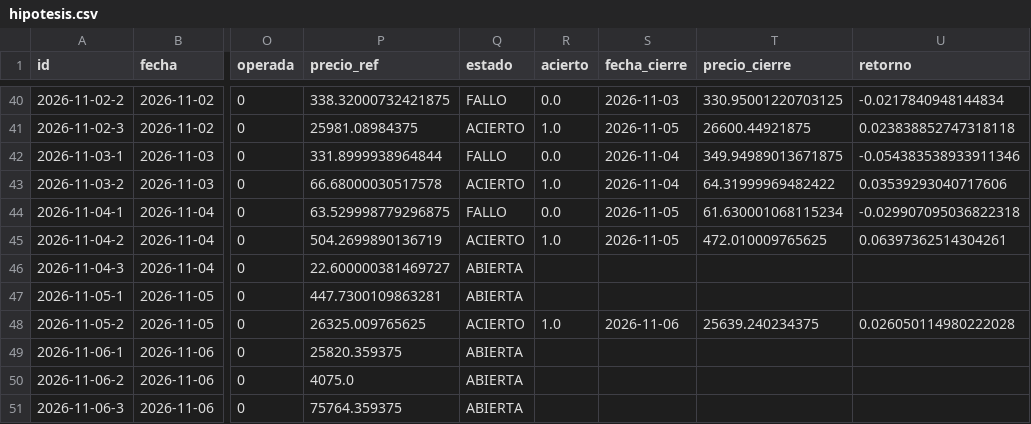
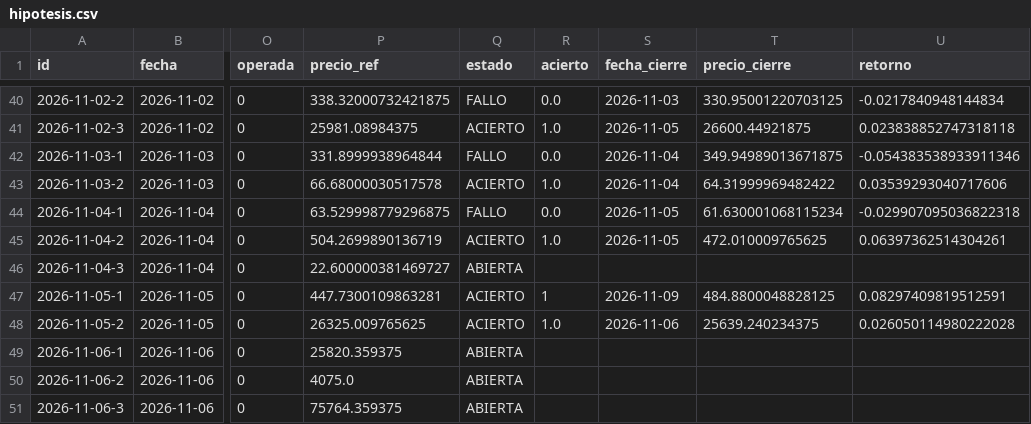
Before and after one commit to xqwertyx-ai/Tradingbot, a CSV file: data/dashboard/hipotesis.csv, drawn as a sheet; only a part is shown, gaps mark what is left out; the diff names each change by its address in the sheet, - before the commit and + after, or states it on an @@ line.

```diff
--- a/data/dashboard/hipotesis.csv
+++ b/data/dashboard/hipotesis.csv
-Q47 (estado): ABIERTA
+Q47 (estado): ACIERTO
-R47 (acierto): (empty)
+R47 (acierto): 1
-S47 (fecha_cierre): (empty)
+S47 (fecha_cierre): 2026-11-09
-T47 (precio_cierre): (empty)
+T47 (precio_cierre): 484.8800048828125
-U47 (retorno): (empty)
+U47 (retorno): 0.08297409819512591
```
Also changed, not shown: 10 other files.
